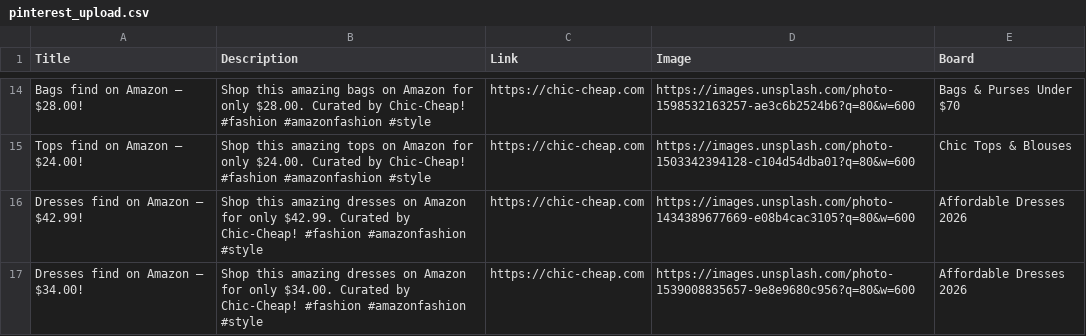
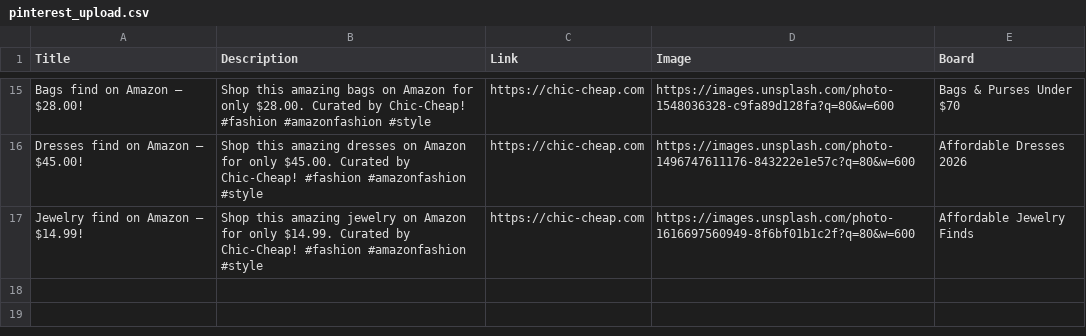
Before and after one commit to roccozoom/chic-cheap, a CSV file: pinterest_upload.csv, drawn as a sheet; only a part is shown, gaps mark what is left out; the diff covers the shown part only.

```diff
--- a/pinterest_upload.csv
+++ b/pinterest_upload.csv
@@ -14,4 +15,3 @@
-"Bags find on Amazon — $28.00!","Shop this amazing bags on Amazon for only $28.00. Curated by Chic-Cheap! #fashion #amazonfashion #style","https://chic-cheap.com","https://images.unsplash.com/photo-1598532163257-ae3c6b2524b6?q=80&w=600","Bags & Purses Under $70"
-"Tops find on Amazon — $24.00!","Shop this amazing tops on Amazon for only $24.00. Curated by Chic-Cheap! #fashion #amazonfashion #style","https://chic-cheap.com","https://images.unsplash.com/photo-1503342394128-c104d54dba01?q=80&w=600","Chic Tops & Blouses"
-"Dresses find on Amazon — $42.99!","Shop this amazing dresses on Amazon for only $42.99. Curated by Chic-Cheap! #fashion #amazonfashion #style","https://chic-cheap.com","https://images.unsplash.com/photo-1434389677669-e08b4cac3105?q=80&w=600","Affordable Dresses 2026"
-"Dresses find on Amazon — $34.00!","Shop this amazing dresses on Amazon for only $34.00. Curated by Chic-Cheap! #fashion #amazonfashion #style","https://chic-cheap.com","https://images.unsplash.com/photo-1539008835657-9e8e9680c956?q=80&w=600","Affordable Dresses 2026"
+"Bags find on Amazon — $28.00!","Shop this amazing bags on Amazon for only $28.00. Curated by Chic-Cheap! #fashion #amazonfashion #style","https://chic-cheap.com","https://images.unsplash.com/photo-1548036328-c9fa89d128fa?q=80&w=600","Bags & Purses Under $70"
+"Dresses find on Amazon — $45.00!","Shop this amazing dresses on Amazon for only $45.00. Curated by Chic-Cheap! #fashion #amazonfashion #style","https://chic-cheap.com","https://images.unsplash.com/photo-1496747611176-843222e1e57c?q=80&w=600","Affordable Dresses 2026"
+"Jewelry find on Amazon — $14.99!","Shop this amazing jewelry on Amazon for only $14.99. Curated by Chic-Cheap! #fashion #amazonfashion #style","https://chic-cheap.com","https://images.unsplash.com/photo-1616697560949-8f6bf01b1c2f?q=80&w=600","Affordable Jewelry Finds"
```
Also changed, not shown: 5 added rows, 4 removed rows and 23 edited cells elsewhere in this file, 2 other files.
